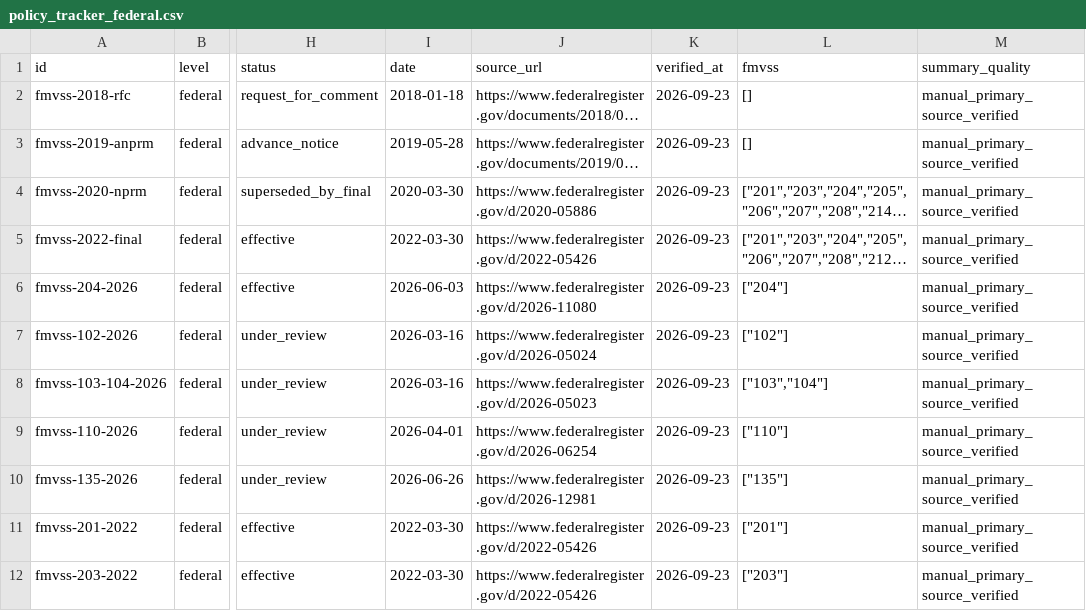
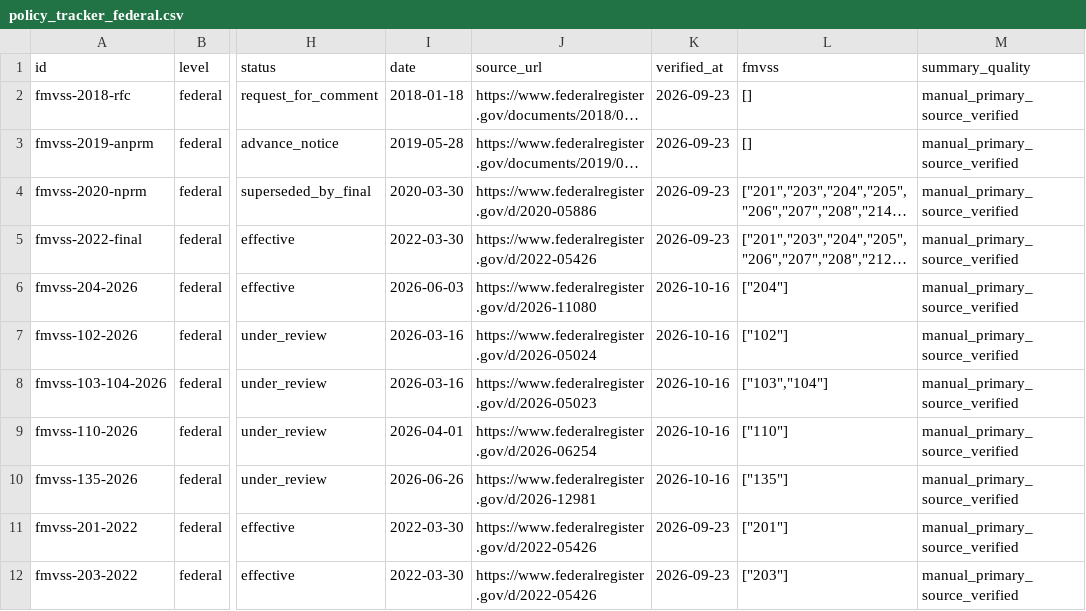
Before and after one commit to av-observatory/av-observatory-web, a CSV file: public/data/policy_tracker_federal.csv, drawn as a sheet; only a part is shown, gaps mark what is left out; long unchanged cells end in …; the diff names each change by its address in the sheet, - before the commit and + after, or states it on an @@ line.

```diff
--- a/public/data/policy_tracker_federal.csv
+++ b/public/data/policy_tracker_federal.csv
-K6:K10 (verified_at): 2026-09-23
+K6:K10 (verified_at): 2026-10-16
```
Also changed, not shown: public/data/policy_tracker_federal_oversight.csv, 1 other file.
